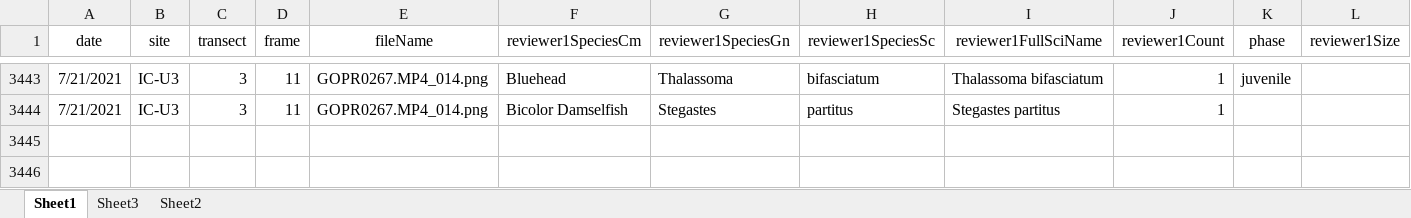
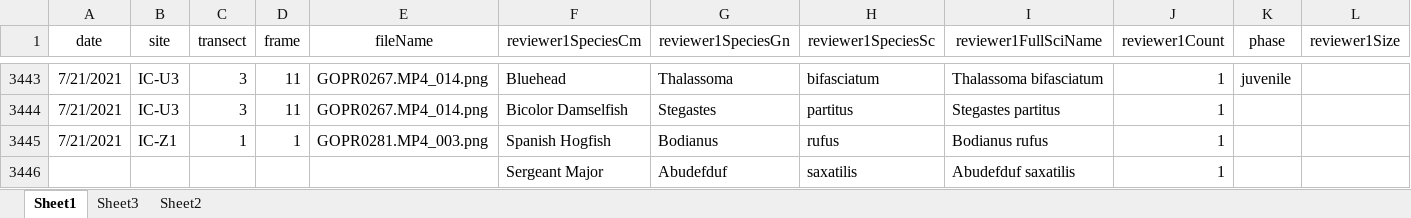
Before and after one commit to icombs2017/photogrammetryNOAA, an Excel workbook: fishSurveys/data/fishSurveyData.xlsx, sheet Sheet1, drawn as a sheet; only a part is shown, gaps mark what is left out; values as stored, in another font and other column widths than the file's, no borders; rows hold the shown columns only; the diff names each change by its address in the sheet, - before the commit and + after, or states it on an @@ line.

Commit message:
Update fishSurveyData.xlsx

```diff
--- a/fishSurveys/data/fishSurveyData.xlsx (sheet Sheet1)
+++ b/fishSurveys/data/fishSurveyData.xlsx (sheet Sheet1)
+row 3445: 7/21/2021 | IC-Z1 | 1 | 1 | GOPR0281.MP4_003.png | Spanish Hogfish | Bodianus | rufus | Bodianus rufus | 1
+row 3446:  |  |  |  |  | Sergeant Major | Abudefduf | saxatilis | Abudefduf saxatilis | 1
```
